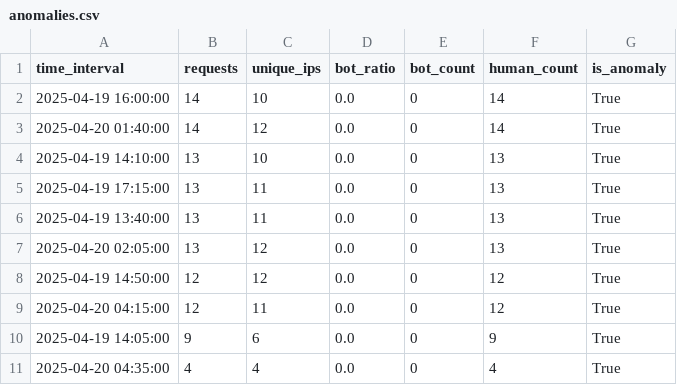
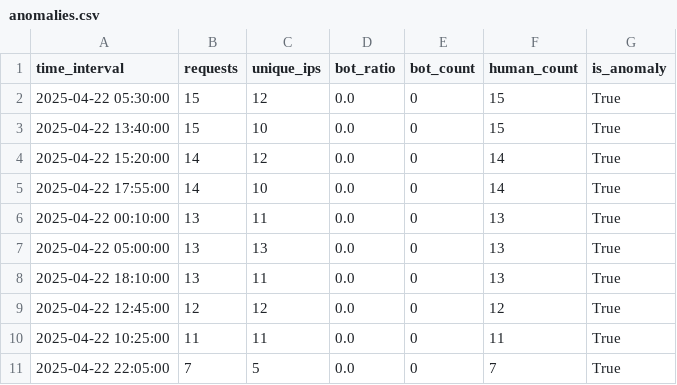
Before and after one commit to IvaKorsya/data_outliers, a CSV file: outputs/reports/isolation_forest/tables/anomalies.csv, drawn as a sheet.

```diff
--- a/outputs/reports/isolation_forest/tables/anomalies.csv
+++ b/outputs/reports/isolation_forest/tables/anomalies.csv
@@ -1,11 +1,11 @@
 time_interval,requests,unique_ips,bot_ratio,bot_count,human_count,is_anomaly
-2025-04-19 16:00:00,14,10,0.0,0,14,True
-2025-04-20 01:40:00,14,12,0.0,0,14,True
-2025-04-19 14:10:00,13,10,0.0,0,13,True
-2025-04-19 17:15:00,13,11,0.0,0,13,True
-2025-04-19 13:40:00,13,11,0.0,0,13,True
-2025-04-20 02:05:00,13,12,0.0,0,13,True
-2025-04-19 14:50:00,12,12,0.0,0,12,True
-2025-04-20 04:15:00,12,11,0.0,0,12,True
-2025-04-19 14:05:00,9,6,0.0,0,9,True
-2025-04-20 04:35:00,4,4,0.0,0,4,True
+2025-04-22 05:30:00,15,12,0.0,0,15,True
+2025-04-22 13:40:00,15,10,0.0,0,15,True
+2025-04-22 15:20:00,14,12,0.0,0,14,True
+2025-04-22 17:55:00,14,10,0.0,0,14,True
+2025-04-22 00:10:00,13,11,0.0,0,13,True
+2025-04-22 05:00:00,13,13,0.0,0,13,True
+2025-04-22 18:10:00,13,11,0.0,0,13,True
+2025-04-22 12:45:00,12,12,0.0,0,12,True
+2025-04-22 10:25:00,11,11,0.0,0,11,True
+2025-04-22 22:05:00,7,5,0.0,0,7,True
```
Also changed, not shown: data/tv_schedule.csv, outputs/reports/activity_spikes/tables/full_activity.csv, 27 other files.
